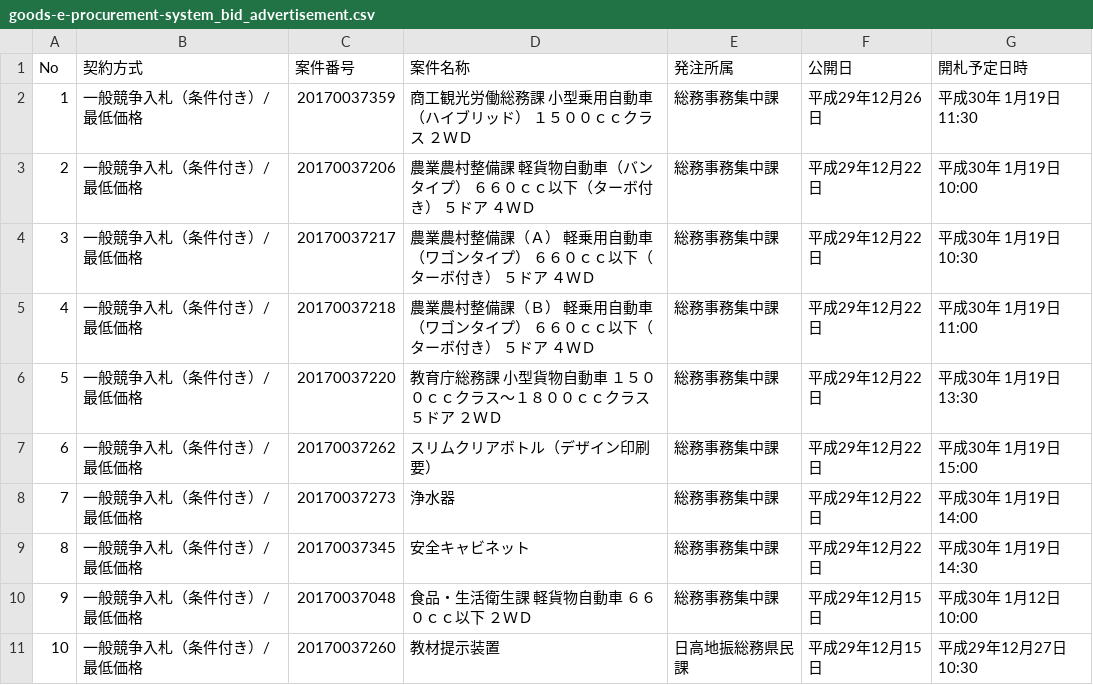
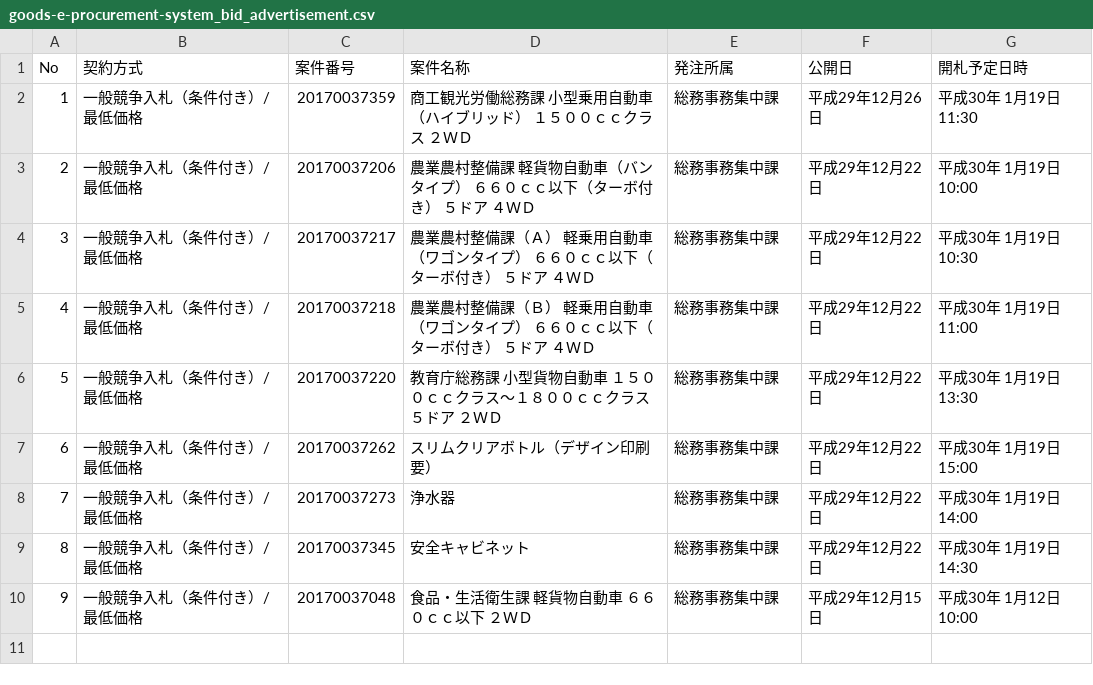
Before and after one commit to wakayama-pref-org/Goods-e-procurement-system_Bid_Advertisement, a CSV file: csv/goods-e-procurement-system_bid_advertisement.csv, drawn as a sheet.

```diff
--- a/csv/goods-e-procurement-system_bid_advertisement.csv
+++ b/csv/goods-e-procurement-system_bid_advertisement.csv
@@ -10,2 +10 @@
 "9","一般競争入札（条件付き）/最低価格","20170037048","食品・生活衛生課　軽貨物自動車　６６０ｃｃ以下　２ＷＤ","総務事務集中課","平成29年12月15日","平成30年 1月12日 10:00"
-"10","一般競争入札（条件付き）/最低価格","20170037260","教材提示装置","日高地振総務県民課","平成29年12月15日","平成29年12月27日 10:30"
```
Also changed, not shown: 1 other file.
